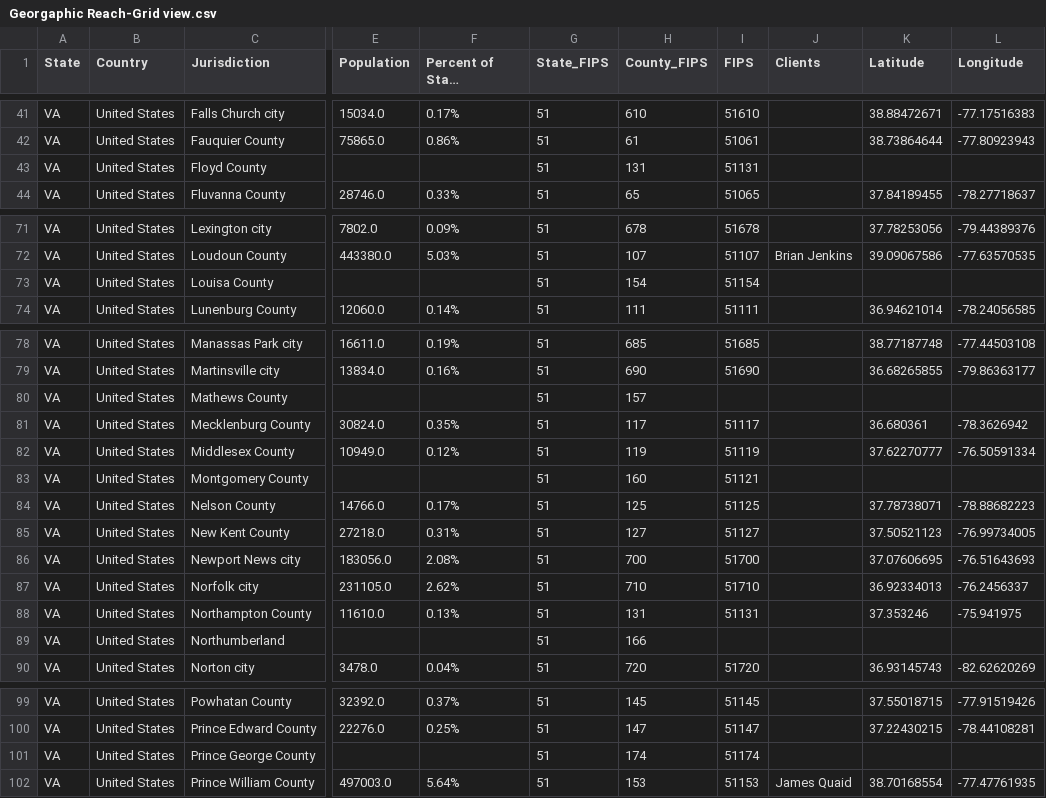
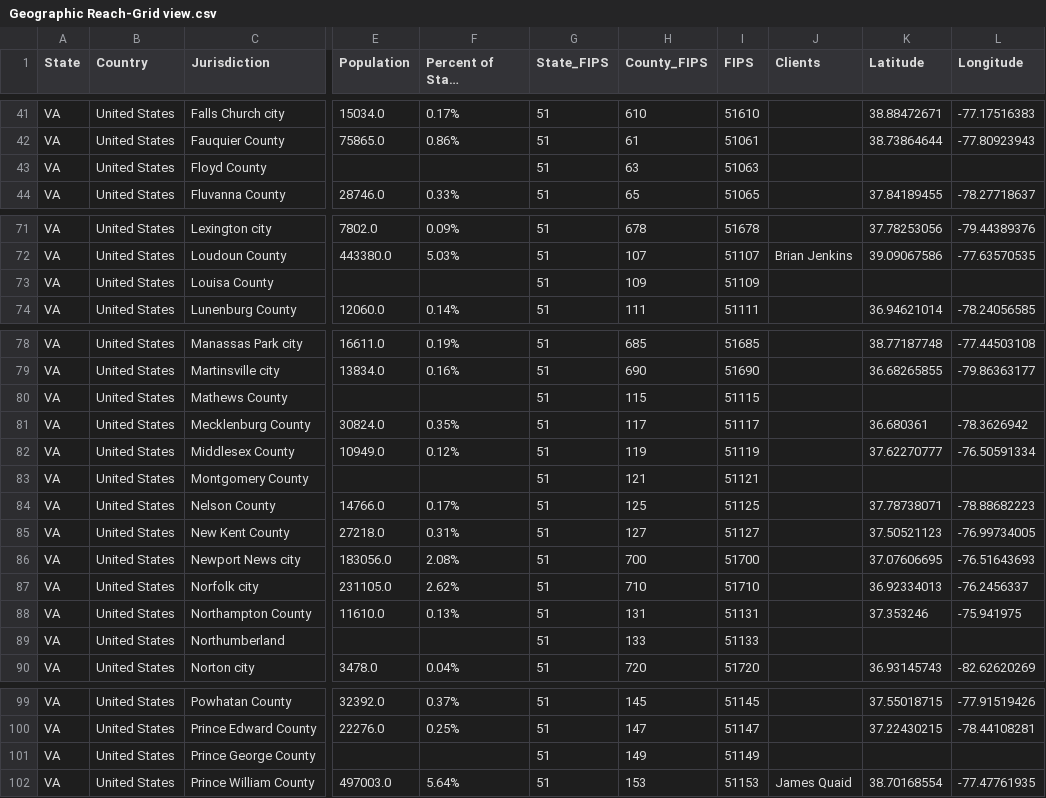
Before and after one commit to ambronnenkant-afk/Claude_Project, a CSV file: Geographic Reach-Grid view.csv (was Georgaphic Reach-Grid view.csv), drawn as a sheet; only a part is shown, gaps mark what is left out; long unchanged cells end in …; the diff covers the shown part only; the diff names each change by its address in the sheet, - before the commit and + after, or states it on an @@ line.

```diff
--- a/Georgaphic Reach-Grid view.csv
+++ b/Geographic Reach-Grid view.csv
-H43 (County_FIPS): 131
+H43 (County_FIPS): 63
-I43 (FIPS): 51131
+I43 (FIPS): 51063
-H73 (County_FIPS): 154
+H73 (County_FIPS): 109
-I73 (FIPS): 51154
+I73 (FIPS): 51109
-H80 (County_FIPS): 157
+H80 (County_FIPS): 115
-I80 (FIPS): (empty)
+I80 (FIPS): 51115
-H83 (County_FIPS): 160
+H83 (County_FIPS): 121
-H89 (County_FIPS): 166
+H89 (County_FIPS): 133
-I89 (FIPS): (empty)
+I89 (FIPS): 51133
-H101 (County_FIPS): 174
+H101 (County_FIPS): 149
-I101 (FIPS): 51174
+I101 (FIPS): 51149
```
Also changed, not shown: 1 edited cell elsewhere in this file.
